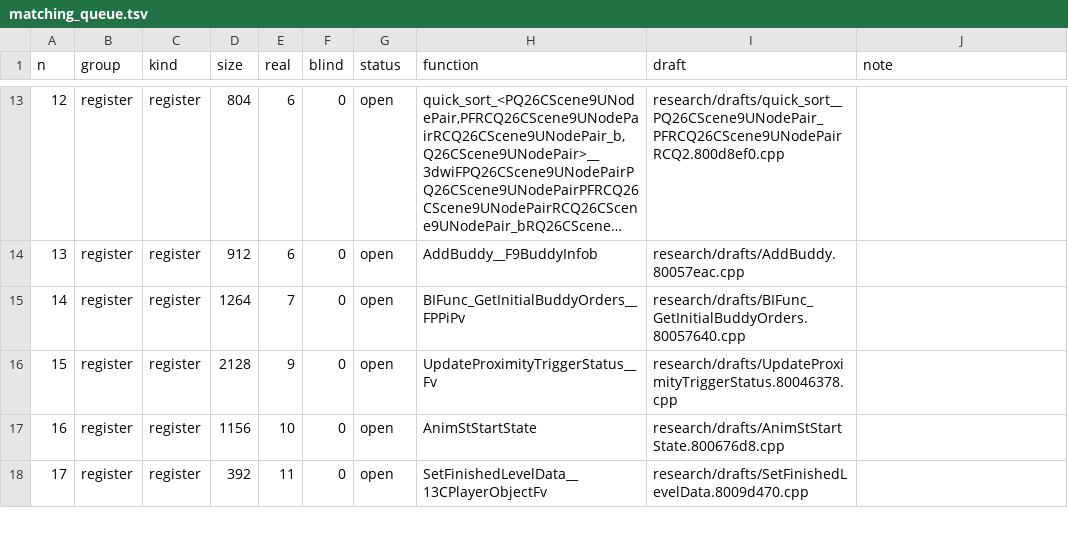
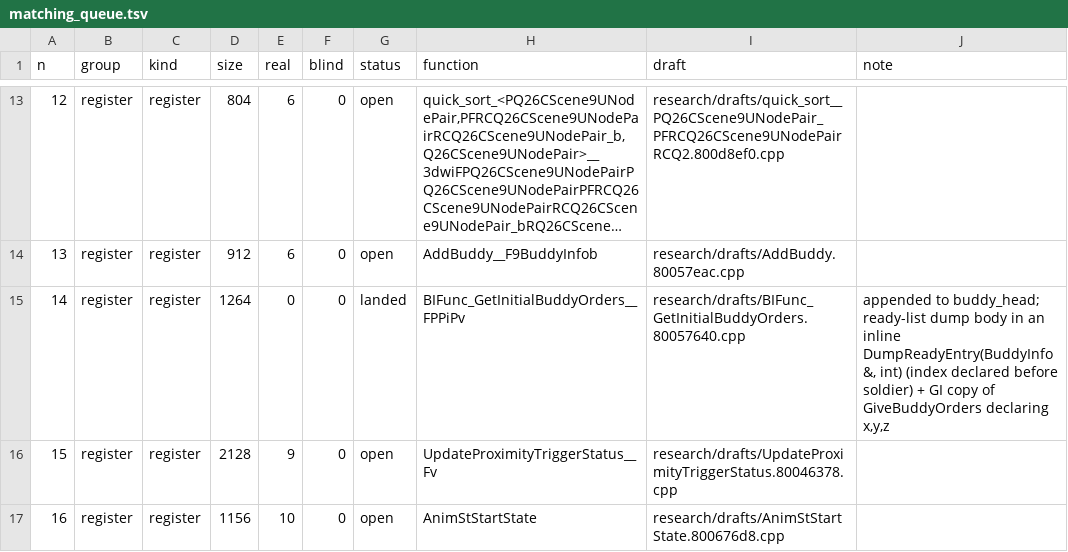
Before and after one commit to kyleckroeger/moh-frontline-decomp, a TSV file: research/plans/matching_queue.tsv, drawn as a sheet; only a part is shown, gaps mark what is left out; the shorter side is filled out with more unchanged rows; long unchanged cells end in ….

```diff
--- a/research/plans/matching_queue.tsv
+++ b/research/plans/matching_queue.tsv
@@ -14,3 +14,3 @@ n	group	kind	size	real	blind	status	function	draft	note
 13	register	register	912	6	0	open	AddBuddy__F9BuddyInfob	research/drafts/AddBuddy.80057eac.cpp	
-14	register	register	1264	7	0	open	BIFunc_GetInitialBuddyOrders__FPPiPv	research/drafts/BIFunc_GetInitialBuddyOrders.80057640.cpp	
+14	register	register	1264	0	0	landed	BIFunc_GetInitialBuddyOrders__FPPiPv	research/drafts/BIFunc_GetInitialBuddyOrders.80057640.cpp	appended to buddy_head; ready-list dump body in an inline DumpReadyEntry(BuddyInfo&, int) (index declared before soldier) + GI copy of GiveBuddyOrders declaring x,y,z
 15	register	register	2128	9	0	open	UpdateProximityTriggerStatus__Fv	research/drafts/UpdateProximityTriggerStatus.80046378.cpp	
```
Also changed, not shown: research/drafts/index.tsv, 13 other files.
